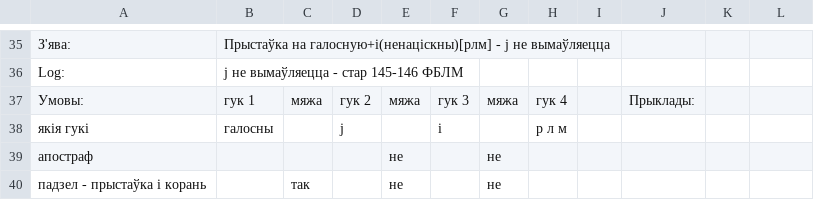
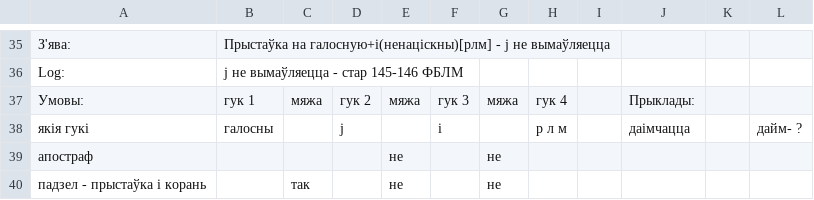
Before and after one commit to Belarus/BelG2P, a TSV file: src/PierachodI.tsv, drawn as a sheet; only a part is shown, gaps mark what is left out; the diff names each change by its address in the sheet, - before the commit and + after, or states it on an @@ line.

```diff
--- a/src/PierachodI.tsv
+++ b/src/PierachodI.tsv
-J38: (empty)
+J38: даімчацца
-L38: (empty)
+L38: дайм- ?
```
Also changed, not shown: src/Miakkasc.tsv, src/Prypadabniennie.tsv, 6 other files.
